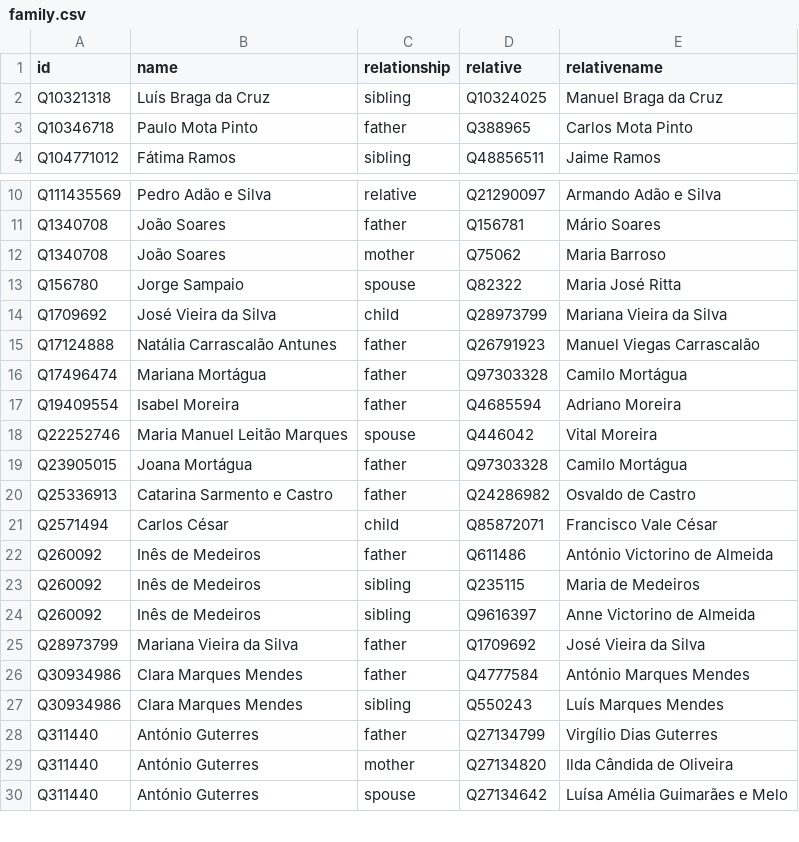
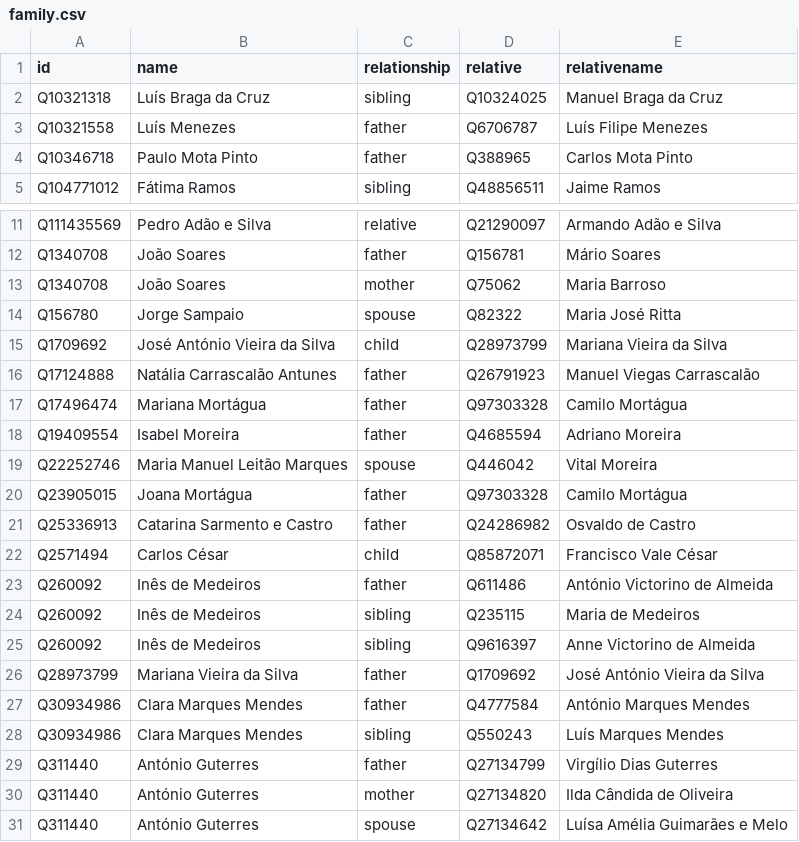
Before and after one commit to every-politician-scrapers/portugal-cabinet, a CSV file: html/family.csv, drawn as a sheet; only a part is shown, gaps mark what is left out.

```diff
--- a/html/family.csv
+++ b/html/family.csv
@@ -2,2 +2,3 @@ id,name,relationship,relative,relativename
 Q10321318,Luís Braga da Cruz,sibling,Q10324025,Manuel Braga da Cruz
+Q10321558,Luís Menezes,father,Q6706787,Luís Filipe Menezes
 Q10346718,Paulo Mota Pinto,father,Q388965,Carlos Mota Pinto
@@ -13,3 +14,3 @@ Q1340708,João Soares,mother,Q75062,Maria Barroso
 Q156780,Jorge Sampaio,spouse,Q82322,Maria José Ritta
-Q1709692,José Vieira da Silva,child,Q28973799,Mariana Vieira da Silva
+Q1709692,José António Vieira da Silva,child,Q28973799,Mariana Vieira da Silva
 Q17124888,Natália Carrascalão Antunes,father,Q26791923,Manuel Viegas Carrascalão
@@ -24,3 +25,3 @@ Q260092,Inês de Medeiros,sibling,Q235115,Maria de Medeiros
 Q260092,Inês de Medeiros,sibling,Q9616397,Anne Victorino de Almeida
-Q28973799,Mariana Vieira da Silva,father,Q1709692,José Vieira da Silva
+Q28973799,Mariana Vieira da Silva,father,Q1709692,José António Vieira da Silva
 Q30934986,Clara Marques Mendes,father,Q4777584,António Marques Mendes
```
Also changed, not shown: html/current.csv, html/holders21.csv, 1 other file.
